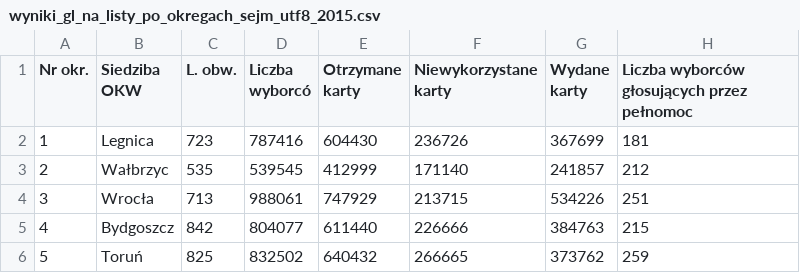
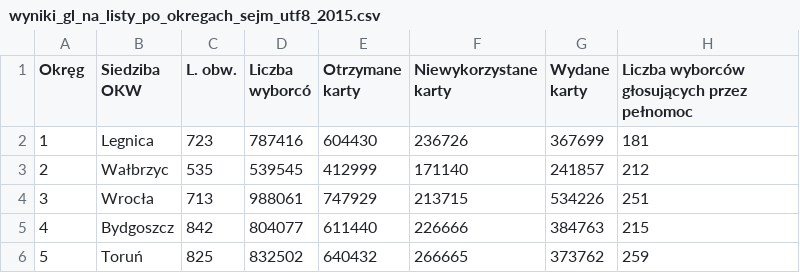
Before and after one commit to kingbrucelee/popis_mobilna_apka, a CSV file: Data/wyniki_gl_na_listy_po_okregach_sejm_utf8_2015.csv, drawn as a sheet; only a part is shown; the diff names each change by its address in the sheet, - before the commit and + after, or states it on an @@ line.

```diff
--- a/Data/wyniki_gl_na_listy_po_okregach_sejm_utf8_2015.csv
+++ b/Data/wyniki_gl_na_listy_po_okregach_sejm_utf8_2015.csv
-A1: Nr okr.
+A1: Okręg
```
Also changed, not shown: Data/wyniki_gl_na_listy_po_okregach_sejm_utf8_2011.csv, Data/wyniki_gl_na_listy_po_okregach_sejm_utf8_2019.csv.
